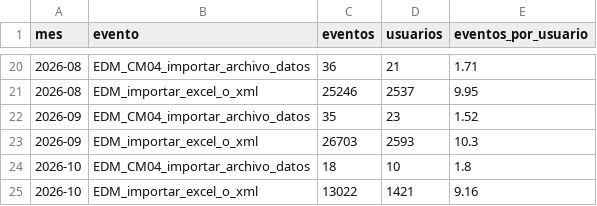
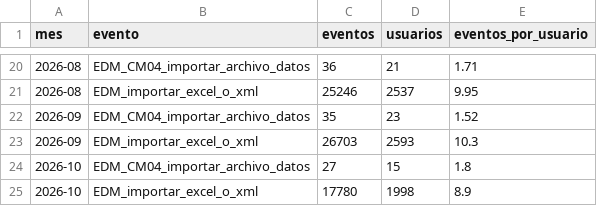
Before and after one commit to framirez-comarb/cfer-importar-analisis, a CSV file: output/datos_mensuales.csv, drawn as a sheet; only a part is shown, gaps mark what is left out.

```diff
--- a/output/datos_mensuales.csv
+++ b/output/datos_mensuales.csv
@@ -23,3 +23,3 @@
 2026-09,EDM_importar_excel_o_xml,26703,2593,10.3
-2026-10,EDM_CM04_importar_archivo_datos,18,10,1.8
-2026-10,EDM_importar_excel_o_xml,13022,1421,9.16
+2026-10,EDM_CM04_importar_archivo_datos,27,15,1.8
+2026-10,EDM_importar_excel_o_xml,17780,1998,8.9
```
Also changed, not shown: 4 other files.
